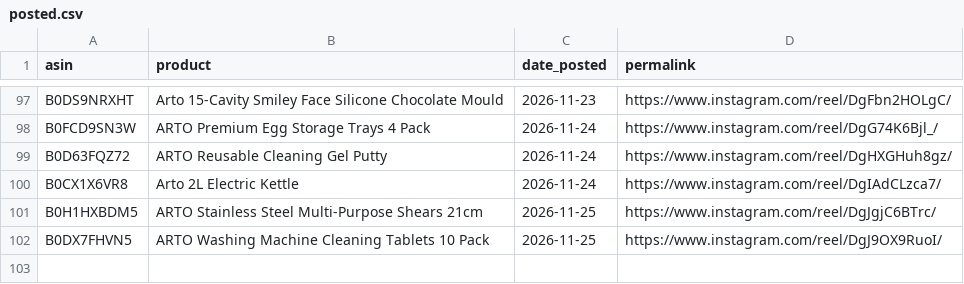
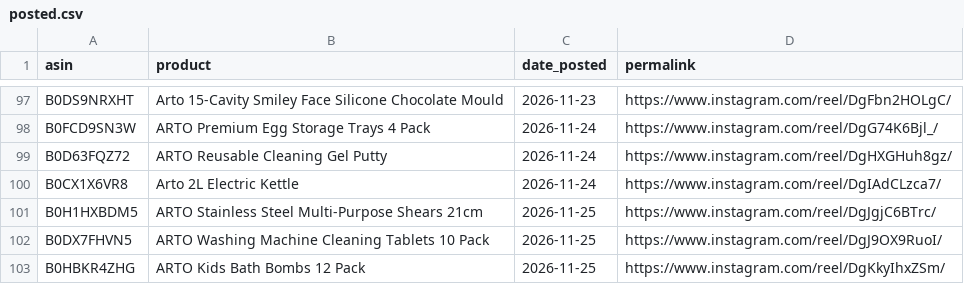
Before and after one commit to pissatower-art/veehainc-links, a CSV file: posted.csv, drawn as a sheet; only a part is shown, gaps mark what is left out; the diff names each change by its address in the sheet, - before the commit and + after, or states it on an @@ line.

```diff
--- a/posted.csv
+++ b/posted.csv
+row 103: B0HBKR4ZHG | ARTO Kids Bath Bombs 12 Pack | 2026-11-25 | https://www.instagram.com/reel/DgKkyIhxZSm/
```
Also changed, not shown: 1 other file.
